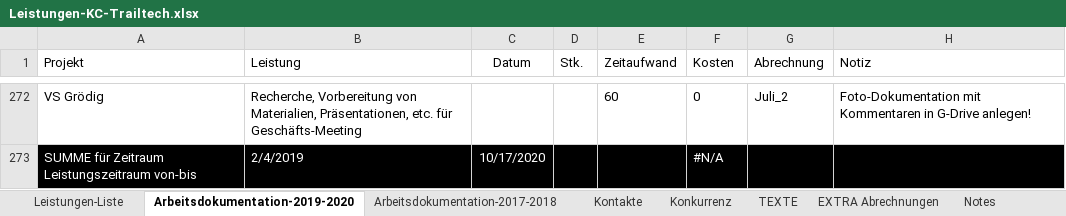
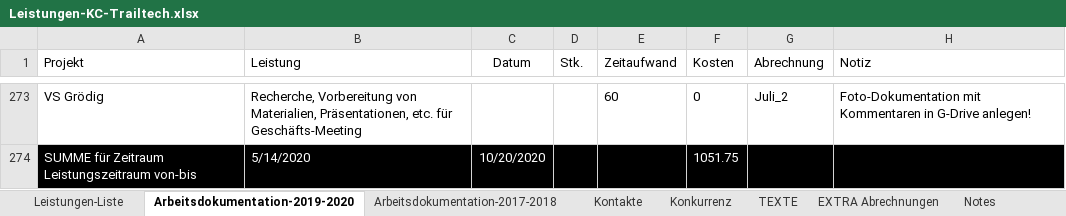
Before and after one commit to gimoya/tiroltrailhead, an Excel workbook: trailtech/Leistungen-KC-Trailtech.xlsx, sheet Arbeitsdokumentation-2019-2020, drawn as a sheet; only a part is shown, gaps mark what is left out; values as stored, in another font and other column widths than the file's, no borders; table styles not drawn; addresses are those after the commit; the diff covers the shown part only; the diff names each change by its address in the sheet, - before the commit and + after, or states it on an @@ line.

```diff
--- a/trailtech/Leistungen-KC-Trailtech.xlsx (sheet Arbeitsdokumentation-2019-2020)
+++ b/trailtech/Leistungen-KC-Trailtech.xlsx (sheet Arbeitsdokumentation-2019-2020)
-B274 (Leistung): 2/4/2019
+B274 (Leistung): 5/14/2020
-C274 (Datum): 10/17/2020
+C274 (Datum): 10/20/2020
-F274 (Kosten): #N/A
+F274 (Kosten): 1051.75
```
Also changed, not shown: 2 added rows, 1 removed row, 3 moved rows and 229 hidden or unhidden rows elsewhere in this sheet, 9 other files.
